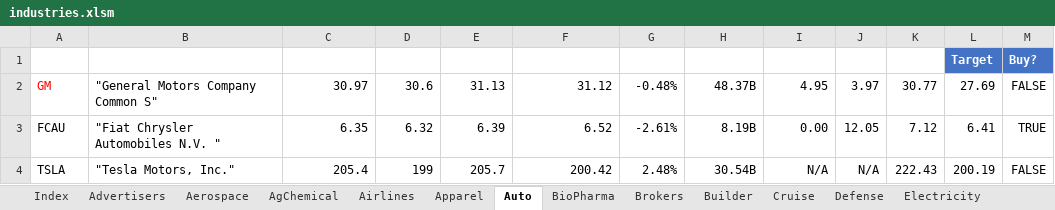
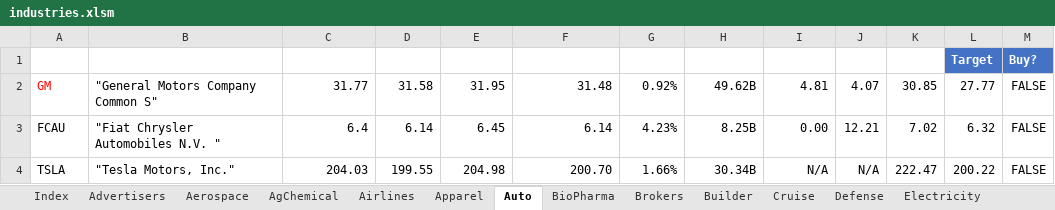
Before and after one commit to minqiang/GP, an Excel workbook: industries.xlsm, sheet Auto, drawn as a sheet; only a part is shown; values as stored, in another font and other column widths than the file's, no borders; charts and pictures and conditional formats and table styles not drawn; the diff covers the shown part only; the diff names each change by its address in the sheet, - before the commit and + after, or states it on an @@ line.

```diff
--- a/industries.xlsm (sheet Auto)
+++ b/industries.xlsm (sheet Auto)
-C2 (LatestPrice): 30.97
+C2 (LatestPrice): 31.77
-D2 (DaysLow): 30.6
+D2 (DaysLow): 31.58
-E2 (DaysHigh): 31.13
+E2 (DaysHigh): 31.95
-F2 (PreviousClose): 31.12
+F2 (PreviousClose): 31.48
-G2 (%Change): -0.48%
+G2 (%Change): 0.92%
-H2 (MarketCap): 48.37B
+H2 (MarketCap): 49.62B
-I2 (DivYield): 4.95
+I2 (DivYield): 4.81
-J2 (P/E): 3.97
+J2 (P/E): 4.07
-K2 (MA200): 30.77
+K2 (MA200): 30.85
-L2 (Target): 27.69
+L2 (Target): 27.77
-C3 (LatestPrice): 6.35
+C3 (LatestPrice): 6.4
-D3 (DaysLow): 6.32
+D3 (DaysLow): 6.14
-E3 (DaysHigh): 6.39
+E3 (DaysHigh): 6.45
-F3 (PreviousClose): 6.52
+F3 (PreviousClose): 6.14
-G3 (%Change): -2.61%
+G3 (%Change): 4.23%
-H3 (MarketCap): 8.19B
+H3 (MarketCap): 8.25B
-J3 (P/E): 12.05
+J3 (P/E): 12.21
-K3 (MA200): 7.12
+K3 (MA200): 7.02
-L3 (Target): 6.41
+L3 (Target): 6.32
-M3 (Buy?): TRUE
+M3 (Buy?): FALSE
-C4 (LatestPrice): 205.4
+C4 (LatestPrice): 204.03
-D4 (DaysLow): 199
+D4 (DaysLow): 199.55
-E4 (DaysHigh): 205.7
+E4 (DaysHigh): 204.98
-F4 (PreviousClose): 200.42
+F4 (PreviousClose): 200.70
-G4 (%Change): 2.48%
+G4 (%Change): 1.66%
-H4 (MarketCap): 30.54B
+H4 (MarketCap): 30.34B
-K4 (MA200): 222.43
+K4 (MA200): 222.47
-L4 (Target): 200.19
+L4 (Target): 200.22
```
Also changed, not shown: 28 edited cells elsewhere in this sheet, sheet Electricity, sheet Health, sheet Cruise, sheet Index, 5 other files.
